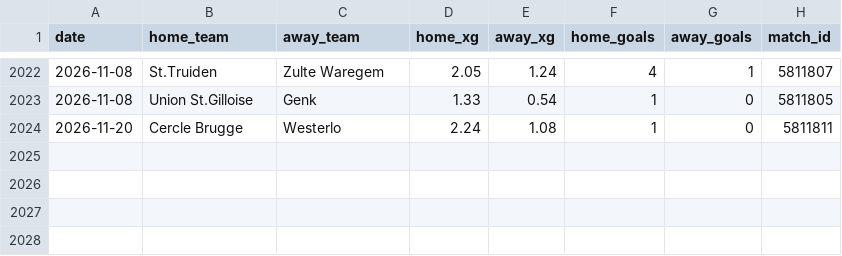
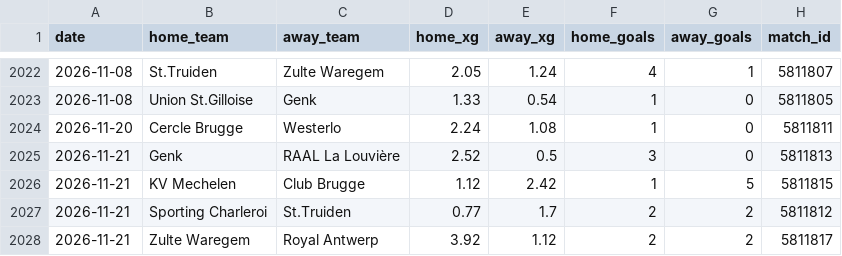
Before and after one commit to AVanneste/sports-analytics-platform, a CSV file: Football/data/raw/xg/Belgium.csv, drawn as a sheet; only a part is shown, gaps mark what is left out; the diff names each change by its address in the sheet, - before the commit and + after, or states it on an @@ line.

```diff
--- a/Football/data/raw/xg/Belgium.csv
+++ b/Football/data/raw/xg/Belgium.csv
+row 2025: 2026-11-21 | Genk | RAAL La Louvière | 2.52 | 0.5 | 3 | 0 | 5811813
+row 2026: 2026-11-21 | KV Mechelen | Club Brugge | 1.12 | 2.42 | 1 | 5 | 5811815
+row 2027: 2026-11-21 | Sporting Charleroi | St.Truiden | 0.77 | 1.7 | 2 | 2 | 5811812
+row 2028: 2026-11-21 | Zulte Waregem | Royal Antwerp | 3.92 | 1.12 | 2 | 2 | 5811817
```
Also changed, not shown: Football/data/raw/xg/Eredivisie.csv, Football/data/raw/xg/ScottishPrem.csv, 11 other files.
